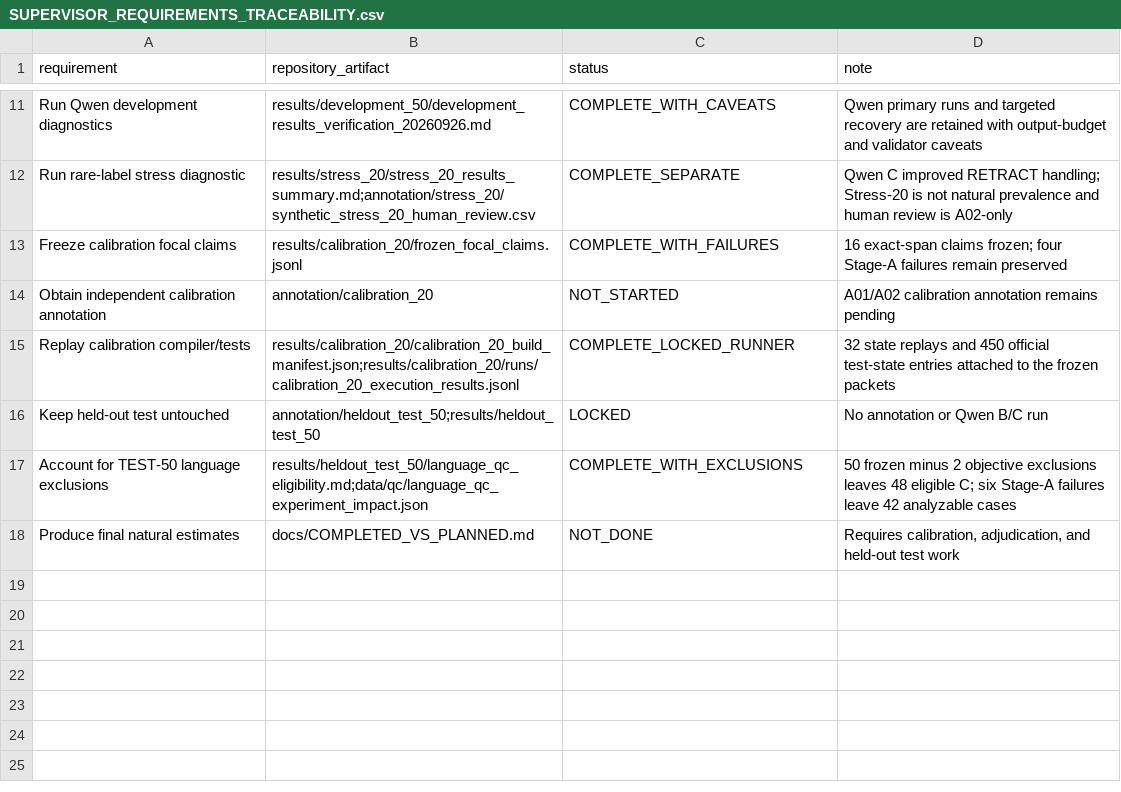
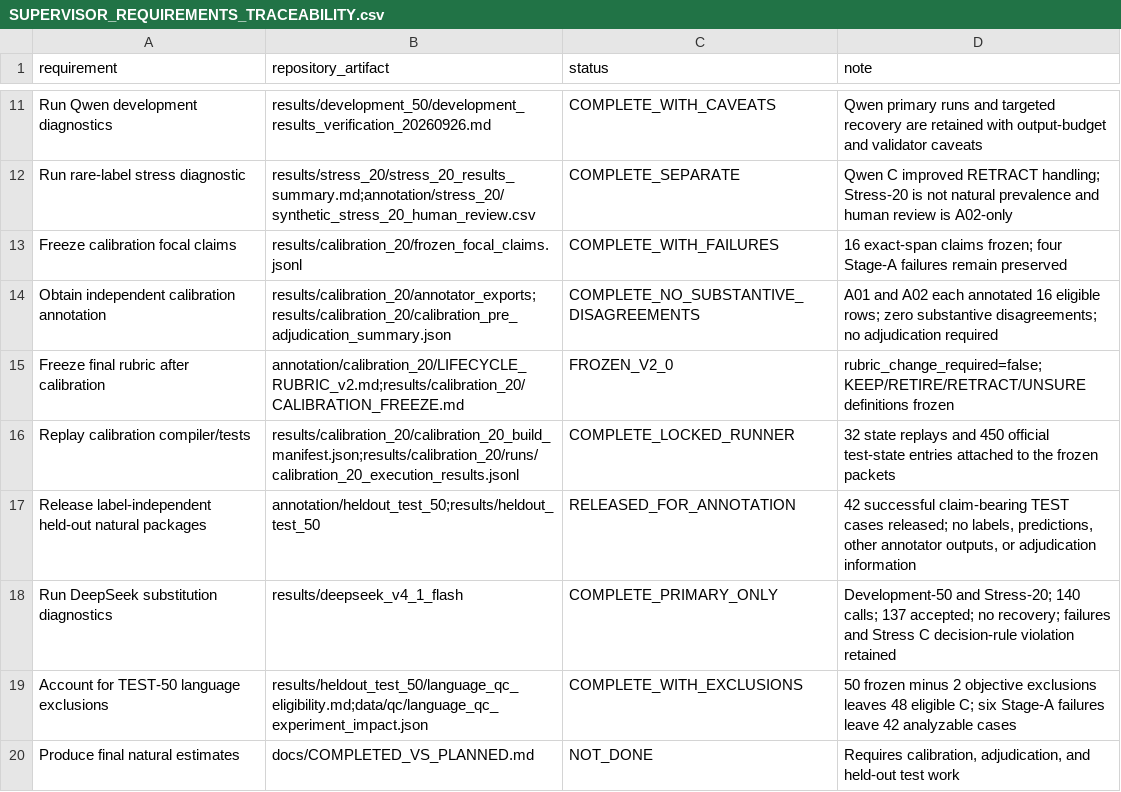
Before and after one commit to Tamzid-Tariq/Feedback-lifecycle-audit, a CSV file: docs/SUPERVISOR_REQUIREMENTS_TRACEABILITY.csv, drawn as a sheet; only a part is shown, gaps mark what is left out.

Commit message:
Record calibration freeze and DeepSeek diagnostics

```diff
--- a/docs/SUPERVISOR_REQUIREMENTS_TRACEABILITY.csv
+++ b/docs/SUPERVISOR_REQUIREMENTS_TRACEABILITY.csv
@@ -13,5 +13,7 @@ Run rare-label stress diagnostic,results/stress_20/stress_20_results_summary.md;
 Freeze calibration focal claims,results/calibration_20/frozen_focal_claims.jsonl,COMPLETE_WITH_FAILURES,"16 exact-span claims frozen; four Stage-A failures remain preserved"
-Obtain independent calibration annotation,annotation/calibration_20,NOT_STARTED,"A01/A02 calibration annotation remains pending"
+Obtain independent calibration annotation,results/calibration_20/annotator_exports;results/calibration_20/calibration_pre_adjudication_summary.json,COMPLETE_NO_SUBSTANTIVE_DISAGREEMENTS,"A01 and A02 each annotated 16 eligible rows; zero substantive disagreements; no adjudication required"
+Freeze final rubric after calibration,annotation/calibration_20/LIFECYCLE_RUBRIC_v2.md;results/calibration_20/CALIBRATION_FREEZE.md,FROZEN_V2_0,"rubric_change_required=false; KEEP/RETIRE/RETRACT/UNSURE definitions frozen"
 Replay calibration compiler/tests,results/calibration_20/calibration_20_build_manifest.json;results/calibration_20/runs/calibration_20_execution_results.jsonl,COMPLETE_LOCKED_RUNNER,"32 state replays and 450 official test-state entries attached to the frozen packets"
-Keep held-out test untouched,annotation/heldout_test_50;results/heldout_test_50,LOCKED,"No annotation or Qwen B/C run"
+Release label-independent held-out natural packages,annotation/heldout_test_50;results/heldout_test_50,RELEASED_FOR_ANNOTATION,"42 successful claim-bearing TEST cases released; no labels, predictions, other annotator outputs, or adjudication information"
+Run DeepSeek substitution diagnostics,results/deepseek_v4_1_flash,COMPLETE_PRIMARY_ONLY,"Development-50 and Stress-20; 140 calls; 137 accepted; no recovery; failures and Stress C decision-rule violation retained"
 Account for TEST-50 language exclusions,results/heldout_test_50/language_qc_eligibility.md;data/qc/language_qc_experiment_impact.json,COMPLETE_WITH_EXCLUSIONS,"50 frozen minus 2 objective exclusions leaves 48 eligible C; six Stage-A failures leave 42 analyzable cases"
```
Also changed, not shown: docs/readiness_gates.csv, 48 other files.
